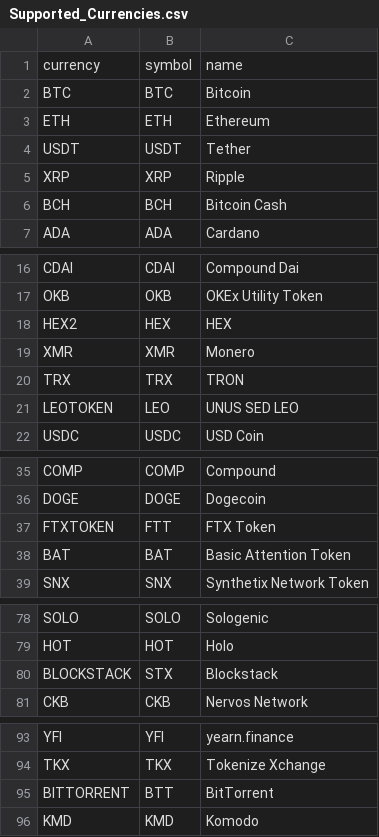
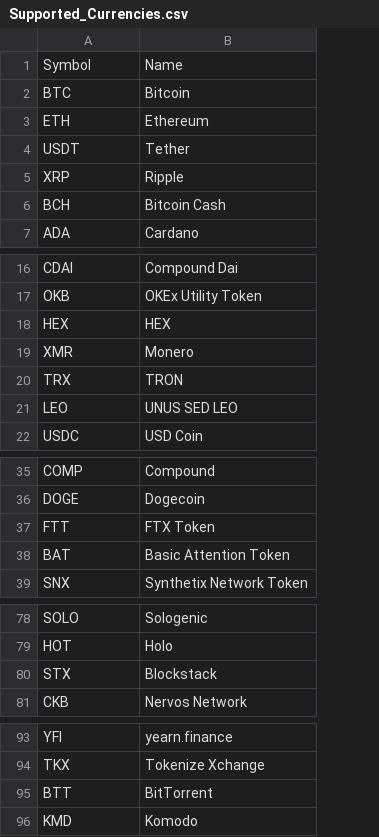
Before and after one commit to GhostlyPy/cryptocli, a CSV file: List/Supported_Currencies.csv, drawn as a sheet; only a part is shown, gaps mark what is left out; removed rows and columns are numbered as before the commit, all else as after; the diff names each change by its address in the sheet, - before the commit and + after, or states it on an @@ line.

Commit message:
Update Supported_Currencies.csv

```diff
--- a/List/Supported_Currencies.csv
+++ b/List/Supported_Currencies.csv
-column B, rows 2-7: BTC | ETH | USDT | XRP | BCH | ADA; rows 16-22: CDAI | OKB | HEX | XMR | TRX | LEO | USDC; rows 35-39: COMP | DOGE | FTT | BAT | SNX; rows 78-81: SOLO | HOT | STX | CKB; rows 93-96: YFI | TKX | BTT | KMD
-row 1: currency | symbol | name
+row 1: Symbol | Name
-A18: HEX2
+A18: HEX
-A21: LEOTOKEN
+A21: LEO
-A37: FTXTOKEN
+A37: FTT
-A80: BLOCKSTACK
+A80: STX
-A95: BITTORRENT
+A95: BTT
```
